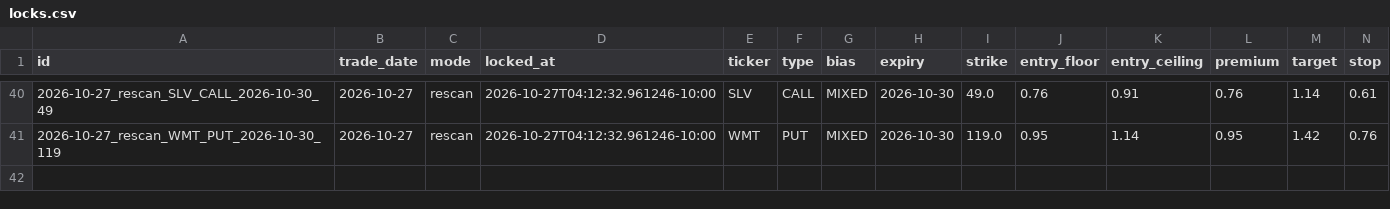
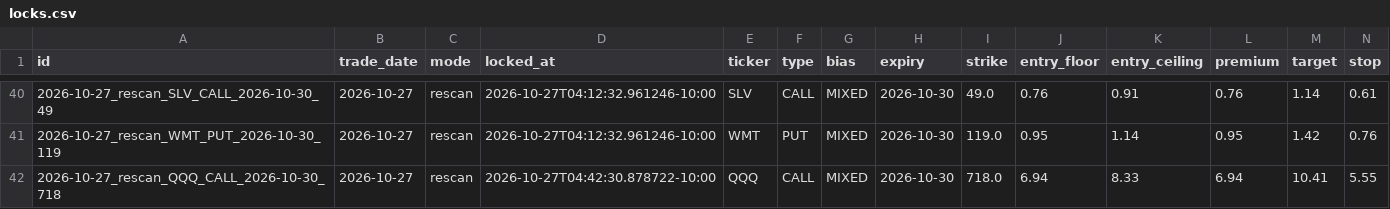
Before and after one commit to Seed808/theesness-market, a CSV file: ledger/locks.csv, drawn as a sheet; only a part is shown, gaps mark what is left out; rows hold the shown columns only; the diff names each change by its address in the sheet, - before the commit and + after, or states it on an @@ line.

Commit message:
ledger: 2026-10-27T14:45Z

```diff
--- a/ledger/locks.csv
+++ b/ledger/locks.csv
+row 42: 2026-10-27_rescan_QQQ_CALL_2026-10-30_718 | 2026-10-27 | rescan | 2026-10-27T04:42:30.878722-10:00 | QQQ | CALL | MIXED | 2026-10-30 | 718.0 | 6.94 | 8.33 | 6.94 | 10.41 | 5.55
```
Also changed, not shown: 4 other files.
